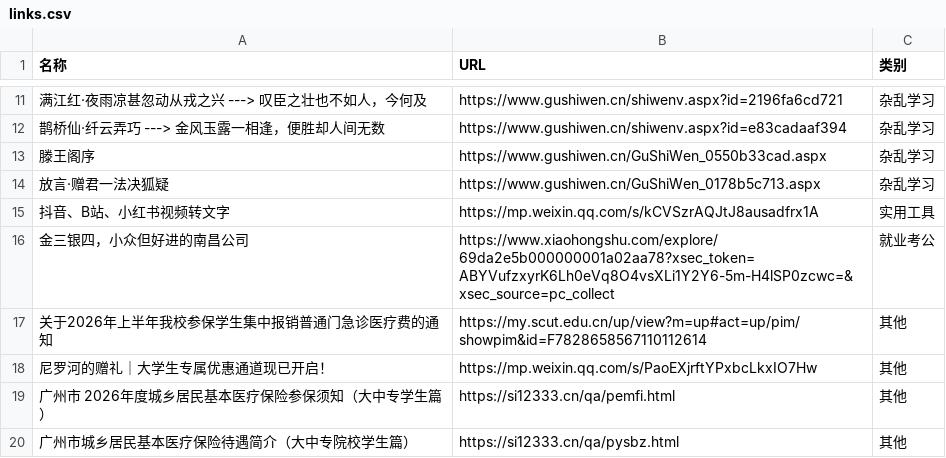
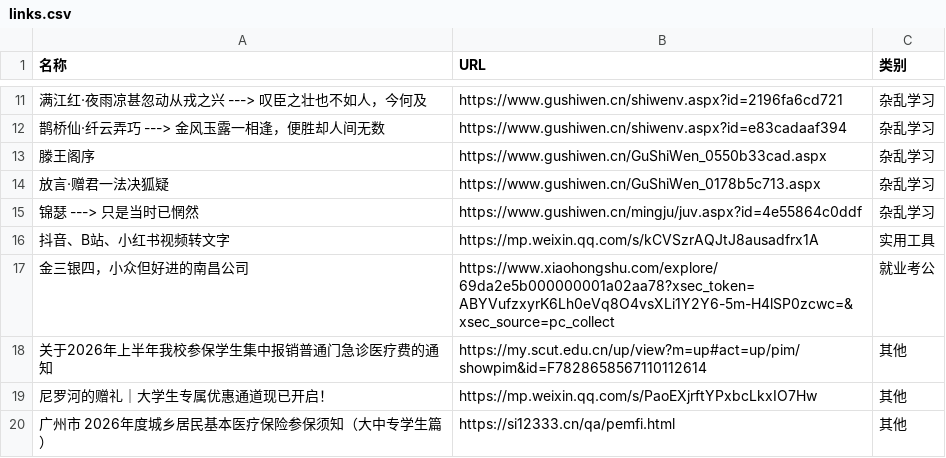
Before and after one commit to wwff3170-debug/link-manager, a CSV file: links.csv, drawn as a sheet; only a part is shown, gaps mark what is left out; the shorter side is filled out with more unchanged rows; the diff names each change by its address in the sheet, - before the commit and + after, or states it on an @@ line.

Commit message:
更新链接数据

```diff
--- a/links.csv
+++ b/links.csv
+row 15: 锦瑟 ---> 只是当时已惘然 | https://www.gushiwen.cn/mingju/juv.aspx?id=4e55864c0ddf | 杂乱学习
```
